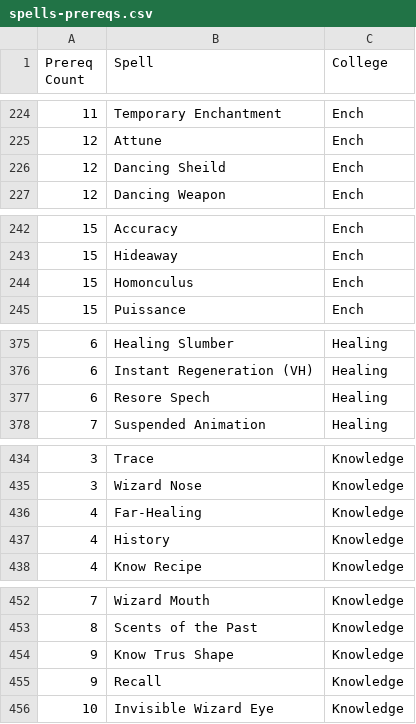
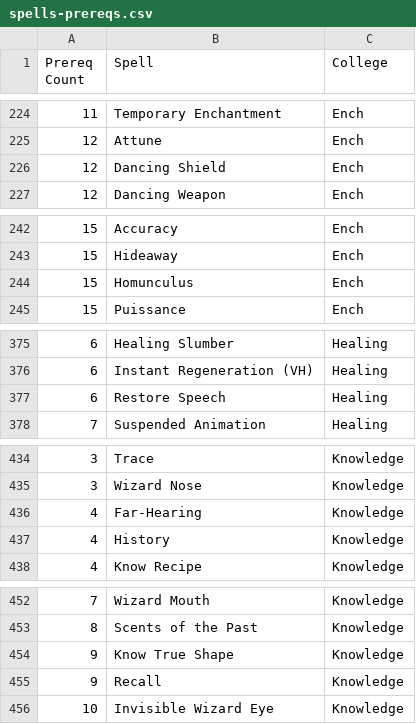
Before and after one commit to dehnert/gurps-tools, a CSV file: converter/spells-prereqs.csv, drawn as a sheet; only a part is shown, gaps mark what is left out; the diff covers the shown part only; the diff names each change by its address in the sheet, - before the commit and + after, or states it on an @@ line.

Commit message:
Spelling and standardization fixes for spells-prereqs.csv
- Include the elemental name in the various <Verb> <Type> Elemental spells
- Fix spelling for various spells. Not necesarily obvious cases include:
    - "Far-Healing" should be "Far-Hearing"
- Add a missing space

```diff
--- a/converter/spells-prereqs.csv
+++ b/converter/spells-prereqs.csv
-B226 (Spell): Dancing Sheild
+B226 (Spell): Dancing Shield
-B244 (Spell): Homonculus
+B244 (Spell): Homunculus
-B377 (Spell): Resore Spech
+B377 (Spell): Restore Speech
-B436 (Spell): Far-Healing
+B436 (Spell): Far-Hearing
-B454 (Spell): Know Trus Shape
+B454 (Spell): Know True Shape
```
Also changed, not shown: 24 edited cells elsewhere in this file.
